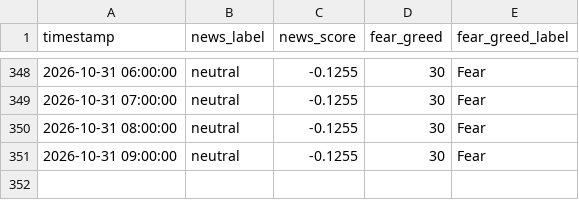
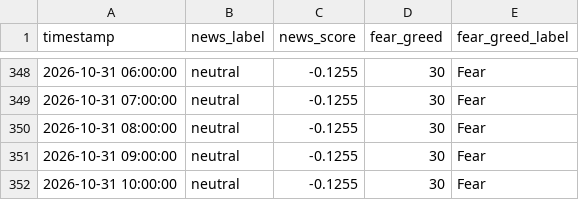
Before and after one commit to adhammhaythem689-bit/trading-bot, a CSV file: market_context_log.csv, drawn as a sheet; only a part is shown, gaps mark what is left out; the diff names each change by its address in the sheet, - before the commit and + after, or states it on an @@ line.

```diff
--- a/market_context_log.csv
+++ b/market_context_log.csv
+row 352: 2026-10-31 10:00:00 | neutral | -0.1255 | 30 | Fear
```
Also changed, not shown: paper_trade_log.csv, 8 other files.
